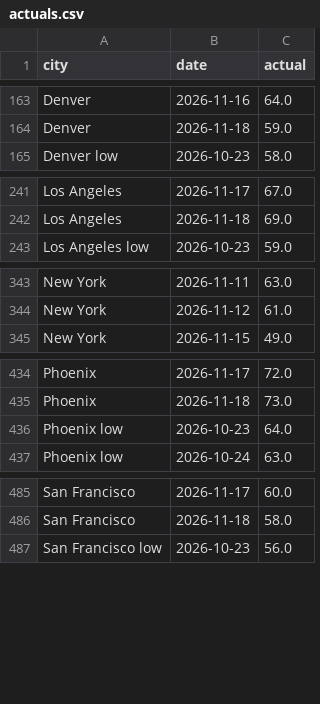
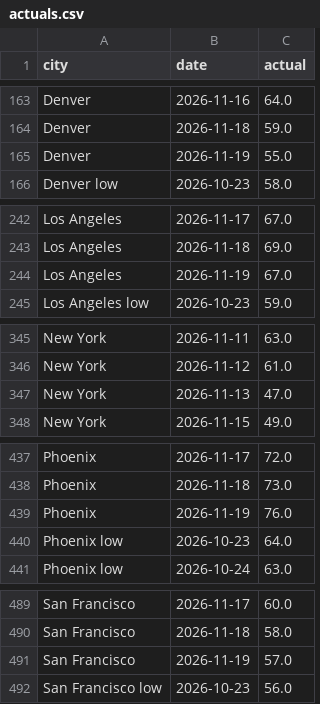
Before and after one commit to kieroncg44/weather-bot, a CSV file: actuals.csv, drawn as a sheet; only a part is shown, gaps mark what is left out; the diff covers the shown part only.

```diff
--- a/actuals.csv
+++ b/actuals.csv
@@ -164,2 +164,3 @@ Denver,2026-11-16,64.0
 Denver,2026-11-18,59.0
+Denver,2026-11-19,55.0
 Denver low,2026-10-23,58.0
@@ -242,2 +243,3 @@ Los Angeles,2026-11-17,67.0
 Los Angeles,2026-11-18,69.0
+Los Angeles,2026-11-19,67.0
 Los Angeles low,2026-10-23,59.0
@@ -344,2 +346,3 @@ New York,2026-11-11,63.0
 New York,2026-11-12,61.0
+New York,2026-11-13,47.0
 New York,2026-11-15,49.0
@@ -435,2 +438,3 @@ Phoenix,2026-11-17,72.0
 Phoenix,2026-11-18,73.0
+Phoenix,2026-11-19,76.0
 Phoenix low,2026-10-23,64.0
@@ -486,2 +490,3 @@ San Francisco,2026-11-17,60.0
 San Francisco,2026-11-18,58.0
+San Francisco,2026-11-19,57.0
 San Francisco low,2026-10-23,56.0
```
Also changed, not shown: 1 added row elsewhere in this file, forecasts.csv, paper_trades.csv, 5 other files.
